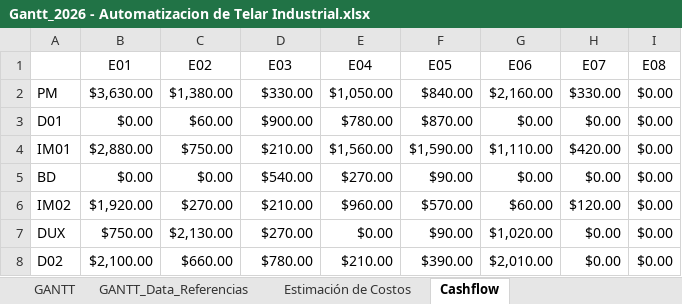
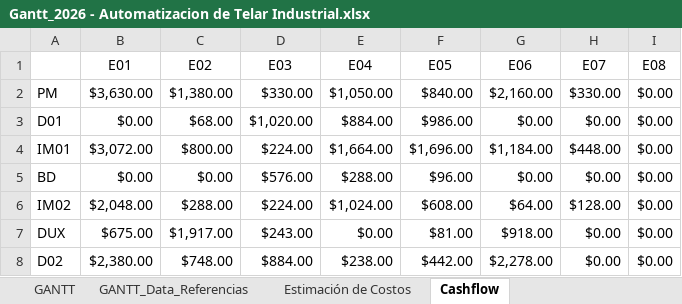
Before and after one commit to manfredojuanignacio08-prog/control_insercion_trama, an Excel workbook: documentacion_proyecto/Gantt_2026 - Automatizacion de Telar Industrial.xlsx, sheet Cashflow, drawn as a sheet; only a part is shown; values as stored, in another font and other column widths than the file's, no borders; charts and pictures not drawn; the diff covers the shown part only; the diff names each change by its address in the sheet, - before the commit and + after, or states it on an @@ line.

```diff
--- a/documentacion_proyecto/Gantt_2026 - Automatizacion de Telar Industrial.xlsx (sheet Cashflow)
+++ b/documentacion_proyecto/Gantt_2026 - Automatizacion de Telar Industrial.xlsx (sheet Cashflow)
-C3: $60.00
+C3: $68.00
-D3: $900.00
+D3: $1,020.00
-E3: $780.00
+E3: $884.00
-F3: $870.00
+F3: $986.00
-B4: $2,880.00
+B4: $3,072.00
-C4: $750.00
+C4: $800.00
-D4: $210.00
+D4: $224.00
-E4: $1,560.00
+E4: $1,664.00
-F4: $1,590.00
+F4: $1,696.00
-G4: $1,110.00
+G4: $1,184.00
-H4: $420.00
+H4: $448.00
-D5: $540.00
+D5: $576.00
-E5: $270.00
+E5: $288.00
-F5: $90.00
+F5: $96.00
-B6: $1,920.00
+B6: $2,048.00
-C6: $270.00
+C6: $288.00
-D6: $210.00
+D6: $224.00
-E6: $960.00
+E6: $1,024.00
-F6: $570.00
+F6: $608.00
-G6: $60.00
+G6: $64.00
-H6: $120.00
+H6: $128.00
-B7: $750.00
+B7: $675.00
-C7: $2,130.00
+C7: $1,917.00
-D7: $270.00
+D7: $243.00
-F7: $90.00
+F7: $81.00
-G7: $1,020.00
+G7: $918.00
-B8: $2,100.00
+B8: $2,380.00
-C8: $660.00
+C8: $748.00
-D8: $780.00
+D8: $884.00
-E8: $210.00
+E8: $238.00
-F8: $390.00
+F8: $442.00
-G8: $2,010.00
+G8: $2,278.00
```
Also changed, not shown: 1 added row, 1 removed row and 10 edited cells elsewhere in this sheet, sheet Estimación de Costos, sheet GANTT_Data_Referencias, formulas that keep their value, charts or pictures, 19 other files.
